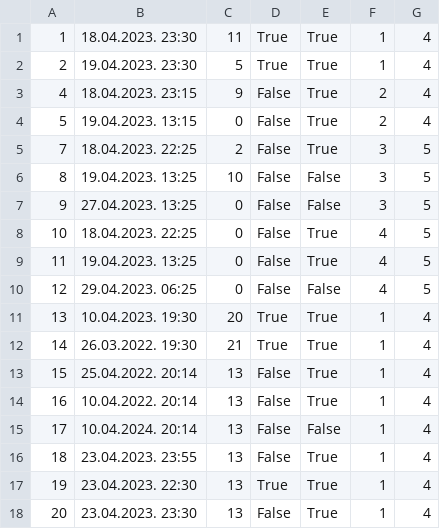
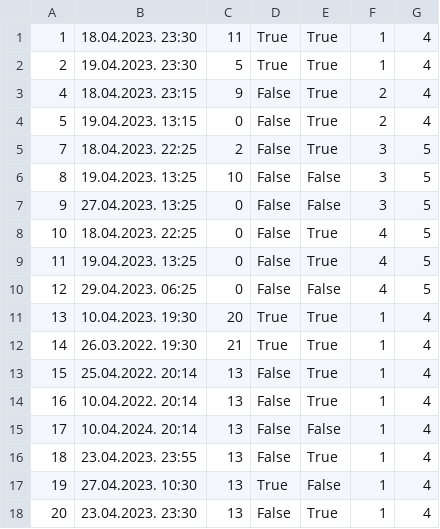
Before and after one commit to uslje13/turisticka-agencija, a CSV file: TravelAgency/Resources/Data/appointments.csv, drawn as a sheet.

```diff
--- a/TravelAgency/Resources/Data/appointments.csv
+++ b/TravelAgency/Resources/Data/appointments.csv
@@ -16,3 +16,3 @@
 18|23.04.2023. 23:55|13|False|True|1|4
-19|23.04.2023. 22:30|13|True|True|1|4
+19|27.04.2023. 10:30|13|True|False|1|4
 20|23.04.2023. 23:30|13|False|True|1|4
```
Also changed, not shown: TravelAgency/Resources/Data/guestsAttendances.csv, TravelAgency/Resources/Data/reservations.csv, 6 other files.
